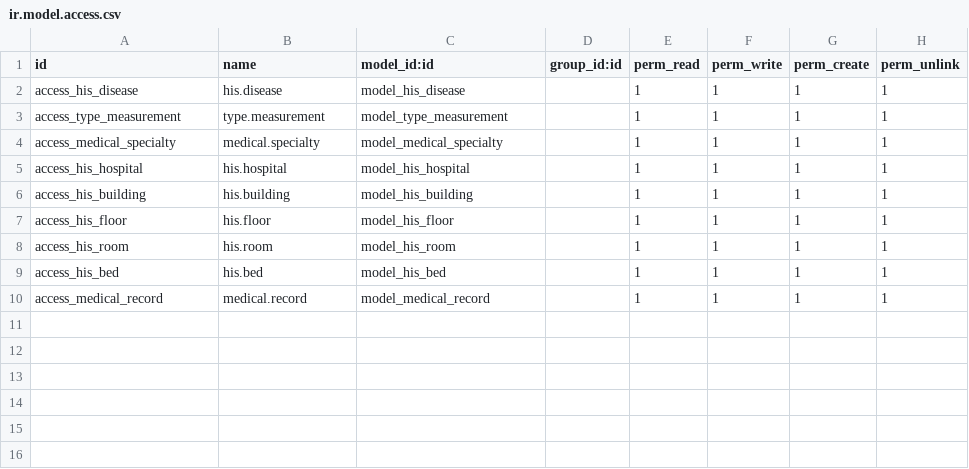
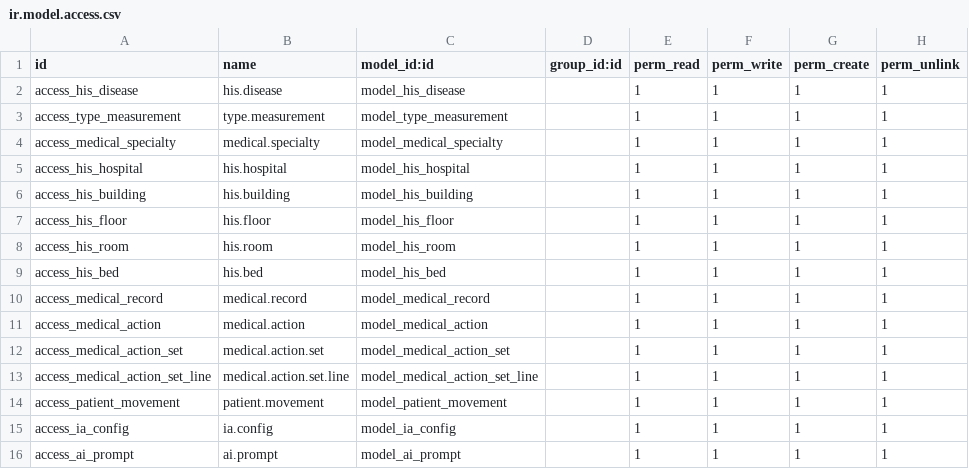
Before and after one commit to falconsoft3d/falconhis, a CSV file: base_his/security/ir.model.access.csv, drawn as a sheet; the diff names each change by its address in the sheet, - before the commit and + after, or states it on an @@ line.

```diff
--- a/base_his/security/ir.model.access.csv
+++ b/base_his/security/ir.model.access.csv
+row 11: access_medical_action | medical.action | model_medical_action |  | 1 | 1 | 1 | 1
+row 12: access_medical_action_set | medical.action.set | model_medical_action_set |  | 1 | 1 | 1 | 1
+row 13: access_medical_action_set_line | medical.action.set.line | model_medical_action_set_line |  | 1 | 1 | 1 | 1
+row 14: access_patient_movement | patient.movement | model_patient_movement |  | 1 | 1 | 1 | 1
+row 15: access_ia_config | ia.config | model_ia_config |  | 1 | 1 | 1 | 1
+row 16: access_ai_prompt | ai.prompt | model_ai_prompt |  | 1 | 1 | 1 | 1
```
Also changed, not shown: 21 other files.
